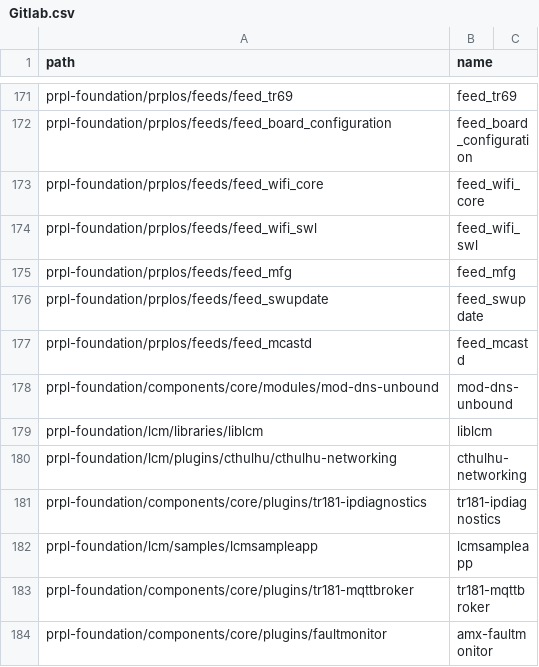
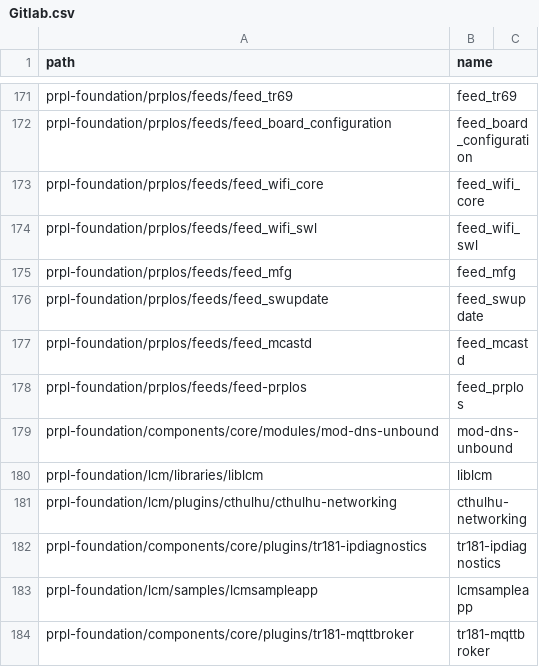
Before and after one commit to kavia-common/component-mapping-314849, a CSV file: Gitlab.csv, drawn as a sheet; only a part is shown, gaps mark what is left out; the shorter side is filled out with more unchanged rows; the diff names each change by its address in the sheet, - before the commit and + after, or states it on an @@ line.

Commit message:
add feed-prplos

```diff
--- a/Gitlab.csv
+++ b/Gitlab.csv
+row 178: prpl-foundation/prplos/feeds/feed-prplos | feed_prplos
```
